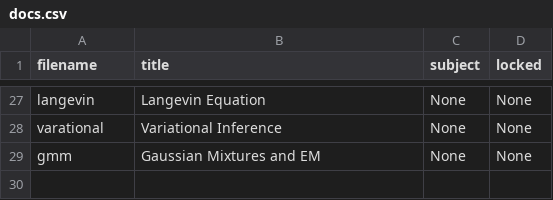
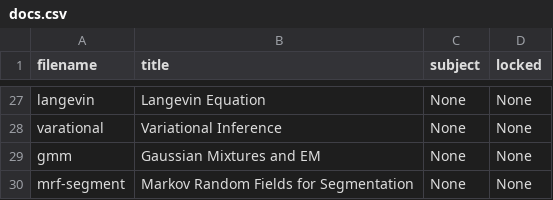
Before and after one commit to cwseitz/cwseitz.github.io-docs, a CSV file: docs/sm/docs.csv, drawn as a sheet; only a part is shown, gaps mark what is left out; the diff names each change by its address in the sheet, - before the commit and + after, or states it on an @@ line.

```diff
--- a/docs/sm/docs.csv
+++ b/docs/sm/docs.csv
+row 30: mrf-segment | Markov Random Fields for Segmentation | None | None
```
Also changed, not shown: 6 other files.
